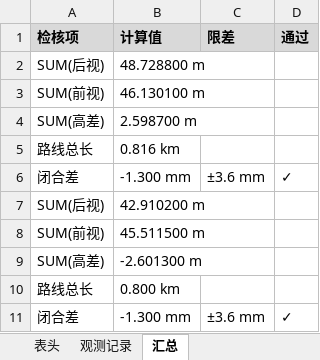
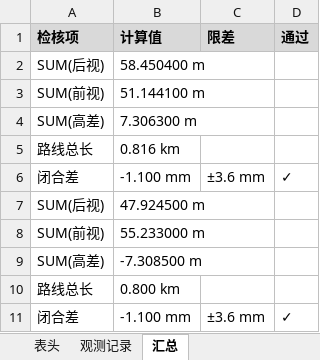
Before and after one commit to p1lab/-CeHui, an Excel workbook: output/二等水准观测手簿.xlsx, sheet 汇总, drawn as a sheet; values as stored, in another font and other column widths than the file's, no borders; the diff names each change by its address in the sheet, - before the commit and + after, or states it on an @@ line.

```diff
--- a/output/二等水准观测手簿.xlsx (sheet 汇总)
+++ b/output/二等水准观测手簿.xlsx (sheet 汇总)
-B2 (计算值): 48.728800 m
+B2 (计算值): 58.450400 m
-B3 (计算值): 46.130100 m
+B3 (计算值): 51.144100 m
-B4 (计算值): 2.598700 m
+B4 (计算值): 7.306300 m
-B6 (计算值): -1.300 mm
+B6 (计算值): -1.100 mm
-B7 (计算值): 42.910200 m
+B7 (计算值): 47.924500 m
-B8 (计算值): 45.511500 m
+B8 (计算值): 55.233000 m
-B9 (计算值): -2.601300 m
+B9 (计算值): -7.308500 m
-B11 (计算值): -1.300 mm
+B11 (计算值): -1.100 mm
```
Also changed, not shown: sheet 观测记录, sheet 表头, output/一级导线观测手簿.xlsx, 8 other files.
